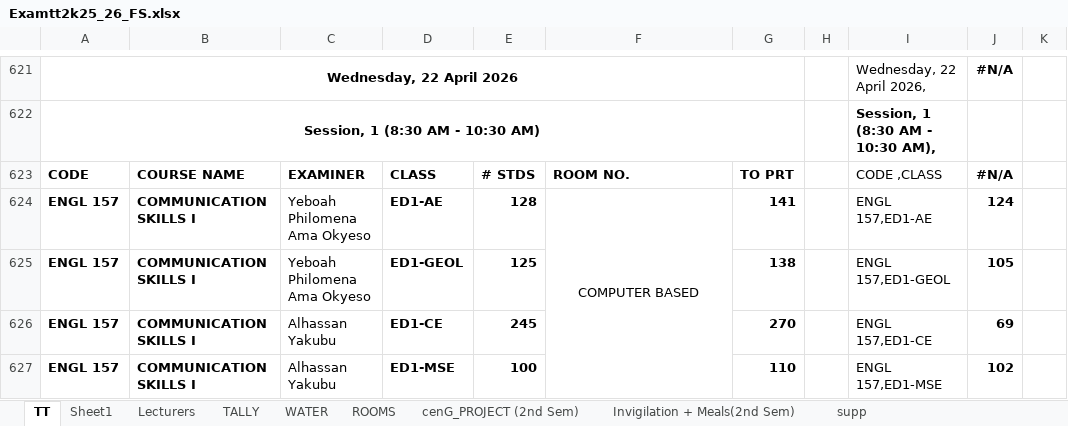
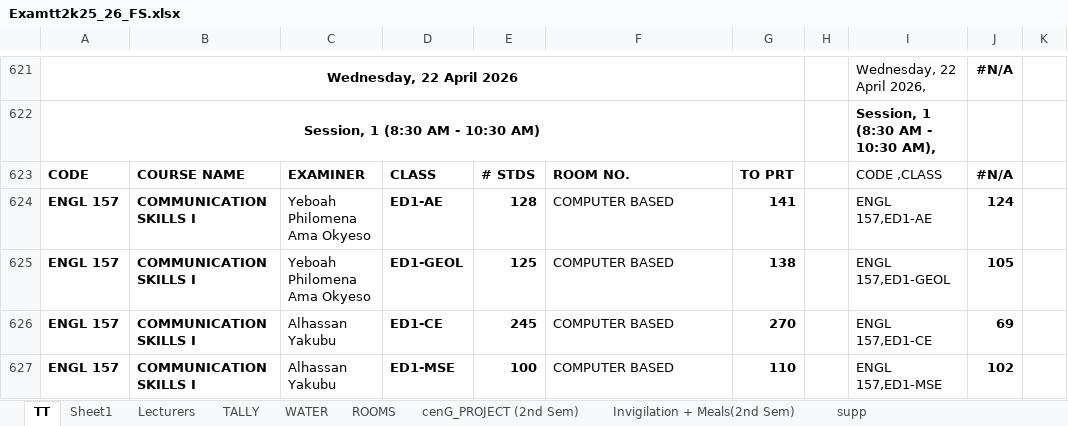
Before and after one commit to HerbertNtim/invigilation-automation, an Excel workbook: src/timetables/Examtt2k25_26_FS.xlsx, sheet TT, drawn as a sheet; only a part is shown, gaps mark what is left out; values as stored, in another font and other column widths than the file's, no borders; conditional formats not drawn; the diff covers the shown part only; the diff names each change by its address in the sheet, - before the commit and + after, or states it on an @@ line.

```diff
--- a/src/timetables/Examtt2k25_26_FS.xlsx (sheet TT)
+++ b/src/timetables/Examtt2k25_26_FS.xlsx (sheet TT)
-F624 alignment: center
+F624 alignment: left
-F624:F631 merged
-F625:F627: (empty)
+F625:F627: COMPUTER BASED
```
Also changed, not shown: 31 edited cells, cell formats and merged cells elsewhere in this sheet, sheet Sheet1, src/outputs/Examtt2k25_26_FS-cleaned.xlsx, 5 other files.
